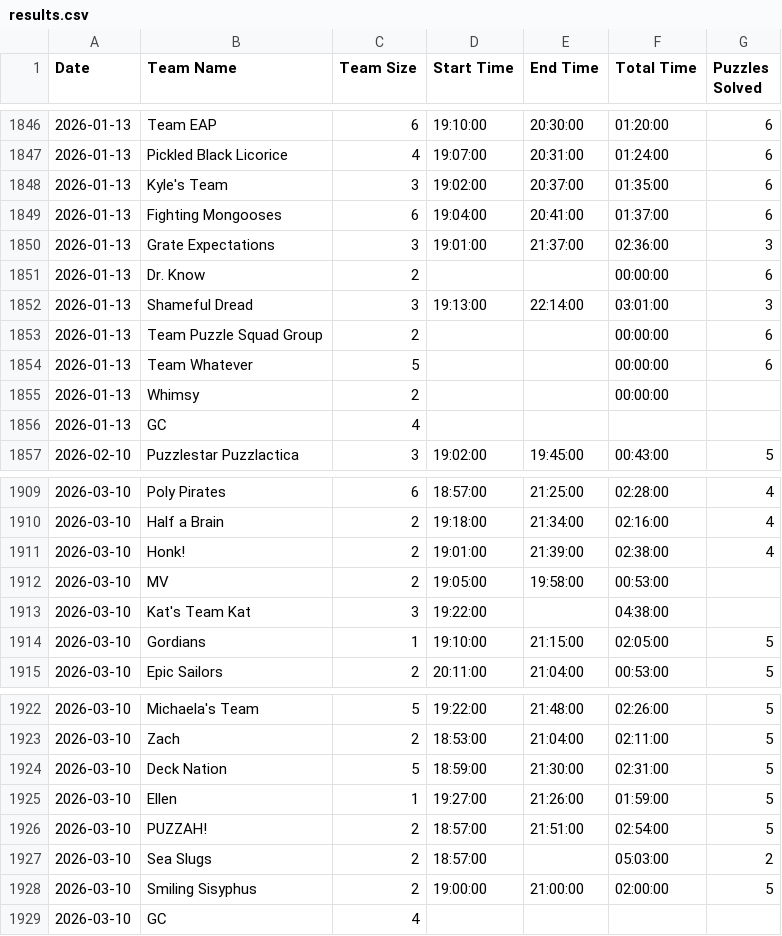
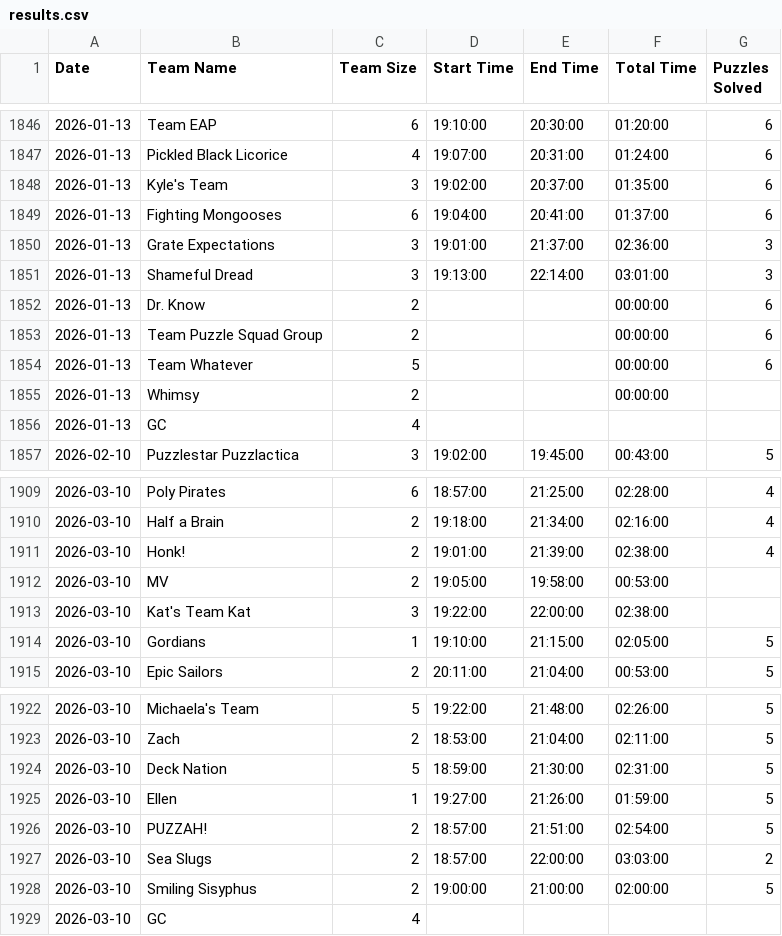
Before and after one commit to Puzzled-Pint-Twin-Cities/twincities.puzzledpint.org, a CSV file: _data/results.csv, drawn as a sheet; only a part is shown, gaps mark what is left out.

```diff
--- a/_data/results.csv
+++ b/_data/results.csv
@@ -1850,4 +1850,4 @@ Date,Team Name,Team Size,Start Time,End Time,Total Time,Puzzles Solved
 2026-01-13,Grate Expectations,3,19:01:00,21:37:00,02:36:00,3
+2026-01-13,Shameful Dread,3,19:13:00,22:14:00,03:01:00,3
 2026-01-13,Dr. Know,2,,,00:00:00,6
-2026-01-13,Shameful Dread,3,19:13:00,22:14:00,03:01:00,3
 2026-01-13,Team Puzzle Squad Group,2,,,00:00:00,6
@@ -1912,3 +1912,3 @@ Date,Team Name,Team Size,Start Time,End Time,Total Time,Puzzles Solved
 2026-03-10,MV,2,19:05:00,19:58:00,00:53:00,
-2026-03-10,Kat's Team Kat,3,19:22:00,,04:38:00,
+2026-03-10,Kat's Team Kat,3,19:22:00,22:00:00,02:38:00,
 2026-03-10,Gordians,1,19:10:00,21:15:00,02:05:00,5
@@ -1926,3 +1926,3 @@ Date,Team Name,Team Size,Start Time,End Time,Total Time,Puzzles Solved
 2026-03-10,PUZZAH!,2,18:57:00,21:51:00,02:54:00,5
-2026-03-10,Sea Slugs,2,18:57:00,,05:03:00,2
+2026-03-10,Sea Slugs,2,18:57:00,22:00:00,03:03:00,2
 2026-03-10,Smiling Sisyphus,2,19:00:00,21:00:00,02:00:00,5
```
